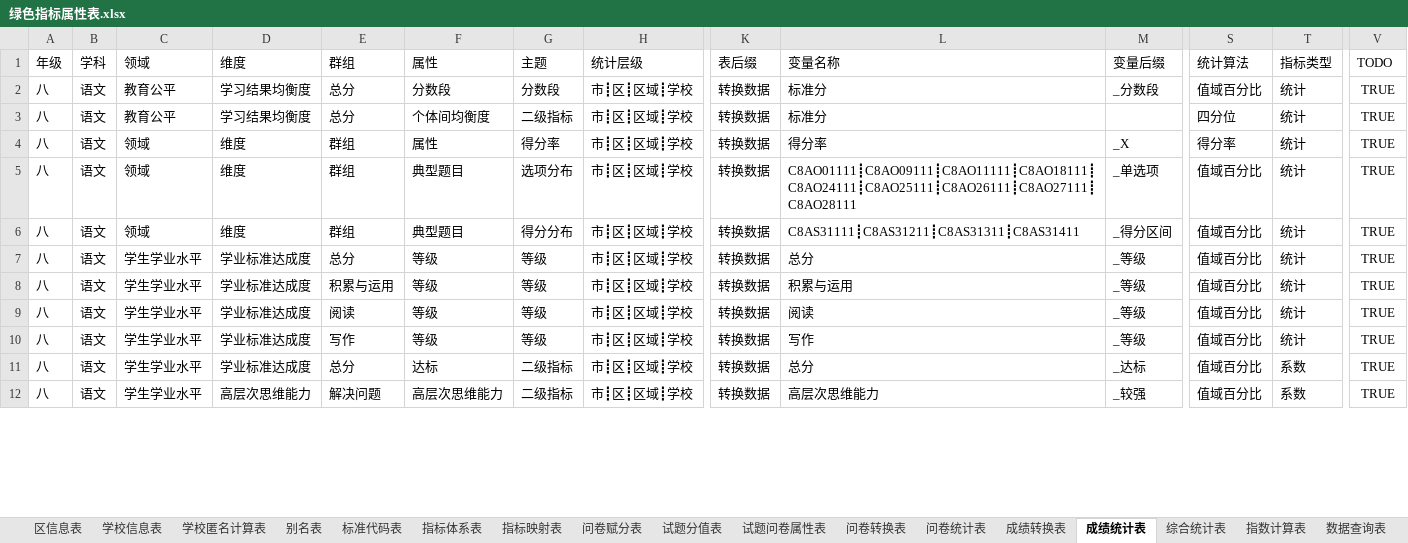
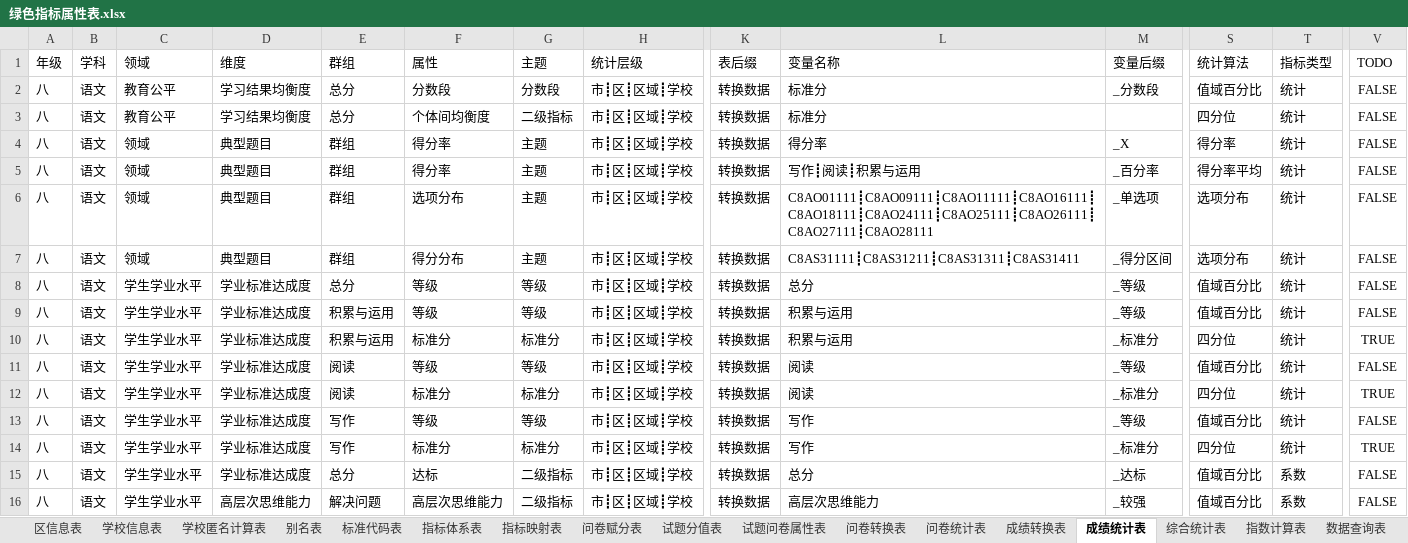
Before and after one commit to pku9104038/green-index, an Excel workbook: data.in/2018sh/绿色指标属性表.xlsx, sheet 成绩统计表, drawn as a sheet; only a part is shown, gaps mark what is left out; values as stored, in another font and other column widths than the file's, no borders; conditional formats not drawn; addresses are those after the commit; rows hold the shown columns only; the diff covers the shown part only; the diff names each change by its address in the sheet, - before the commit and + after, or states it on an @@ line.

```diff
--- a/data.in/2018sh/绿色指标属性表.xlsx (sheet 成绩统计表)
+++ b/data.in/2018sh/绿色指标属性表.xlsx (sheet 成绩统计表)
-V2:V4: TRUE
+V2:V4: FALSE
-D4: 维度
+D4: 典型题目
-F4: 属性
+F4: 得分率
-G4: 得分率
+G4: 主题
+row 5: 八 | 语文 | 领域 | 典型题目 | 群组 | 得分率 | 主题 | 市┋区┋区域┋学校 | 转换数据 | 写作┋阅读┋积累与运用 | _百分率 | 得分率平均 | 统计 | FALSE
-D6:D7: 维度
+D6:D7: 典型题目
-F6: 典型题目
+F6: 选项分布
-G6: 选项分布
+G6: 主题
-L6: C8AO01111┋C8AO09111┋C8AO11111┋C8AO18111┋C8AO24111┋C8AO25111┋C8AO26111┋C8AO27111┋C8AO28111
+L6: C8AO01111┋C8AO09111┋C8AO11111┋C8AO16111┋C8AO18111┋C8AO24111┋C8AO25111┋C8AO26111┋C8AO27111┋C8AO28111
-S6:S7: 值域百分比
+S6:S7: 选项分布
-V6:V9: TRUE
+V6:V9: FALSE
-F7: 典型题目
+F7: 得分分布
-G7: 得分分布
+G7: 主题
+row 10: 八 | 语文 | 学生学业水平 | 学业标准达成度 | 积累与运用 | 标准分 | 标准分 | 市┋区┋区域┋学校 | 转换数据 | 积累与运用 | _标准分 | 四分位 | 统计 | TRUE
-V11: TRUE
+V11: FALSE
+row 12: 八 | 语文 | 学生学业水平 | 学业标准达成度 | 阅读 | 标准分 | 标准分 | 市┋区┋区域┋学校 | 转换数据 | 阅读 | _标准分 | 四分位 | 统计 | TRUE
-V13: TRUE
+V13: FALSE
+row 14: 八 | 语文 | 学生学业水平 | 学业标准达成度 | 写作 | 标准分 | 标准分 | 市┋区┋区域┋学校 | 转换数据 | 写作 | _标准分 | 四分位 | 统计 | TRUE
-V15:V16: TRUE
+V15:V16: FALSE
```
Also changed, not shown: 1 removed row and 87 edited cells elsewhere in this sheet, sheet 数据查询表, sheet 绘图参数表, sheet 成绩转换表, 39 other files.
